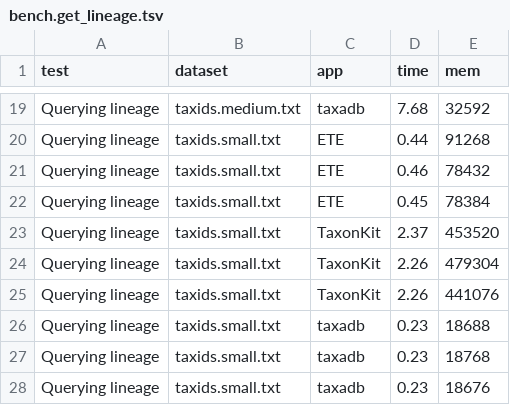
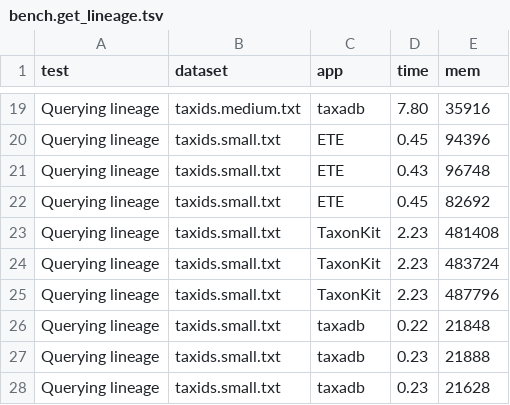
Before and after one commit to shenwei356/taxonkit, a TSV file: bench/bench.get_lineage.tsv, drawn as a sheet; only a part is shown, gaps mark what is left out; the diff covers the shown part only; the diff names each change by its address in the sheet, - before the commit and + after, or states it on an @@ line.

```diff
--- a/bench/bench.get_lineage.tsv
+++ b/bench/bench.get_lineage.tsv
-D19 (time): 7.68
+D19 (time): 7.80
-E19 (mem): 32592
+E19 (mem): 35916
-D20 (time): 0.44
+D20 (time): 0.45
-E20 (mem): 91268
+E20 (mem): 94396
-D21 (time): 0.46
+D21 (time): 0.43
-E21 (mem): 78432
+E21 (mem): 96748
-E22 (mem): 78384
+E22 (mem): 82692
-D23 (time): 2.37
+D23 (time): 2.23
-E23 (mem): 453520
+E23 (mem): 481408
-D24:D25 (time): 2.26
+D24:D25 (time): 2.23
-E24 (mem): 479304
+E24 (mem): 483724
-E25 (mem): 441076
+E25 (mem): 487796
-D26 (time): 0.23
+D26 (time): 0.22
-E26 (mem): 18688
+E26 (mem): 21848
-E27 (mem): 18768
+E27 (mem): 21888
-E28 (mem): 18676
+E28 (mem): 21628
```
Also changed, not shown: 33 edited cells elsewhere in this file, bench/bench.get_lineage.reformat.tsv, bench/run_benchmark.sh.benchmark.tsv, 10 other files.
